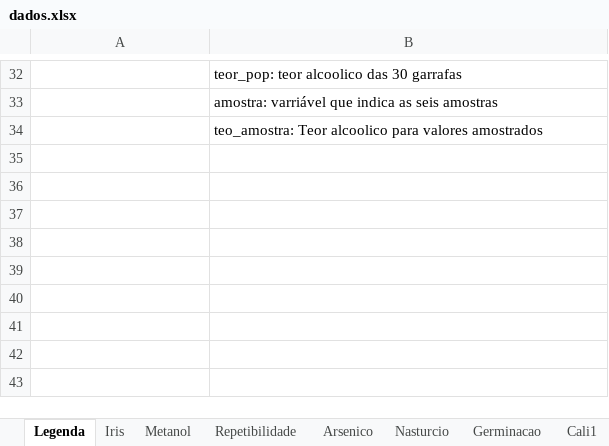
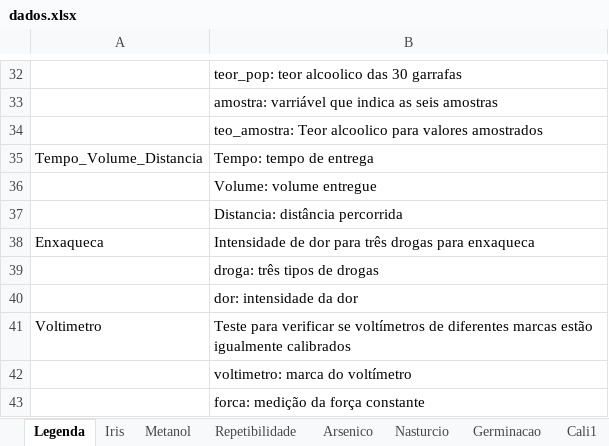
Before and after one commit to ccmparaiba/ccmparaiba.github.io, an Excel workbook: dados.xlsx, sheet Legenda, drawn as a sheet; only a part is shown, gaps mark what is left out; values as stored, in another font and other column widths than the file's, no borders; the diff names each change by its address in the sheet, - before the commit and + after, or states it on an @@ line.

```diff
--- a/dados.xlsx (sheet Legenda)
+++ b/dados.xlsx (sheet Legenda)
+row 35: Tempo_Volume_Distancia | Tempo: tempo de entrega
+row 36:  | Volume: volume entregue
+row 37:  | Distancia: distância percorrida
+row 38: Enxaqueca | Intensidade de dor para três drogas para enxaqueca
+row 39:  | droga: três tipos de drogas
+row 40:  | dor: intensidade da dor
+row 41: Voltimetro | Teste para verificar se voltímetros de diferentes marcas estão igualmente calibrados
+row 42:  | voltimetro: marca do voltímetro
+row 43:  | forca: medição da força constante
```
Also changed, not shown: other sheet tabs.
